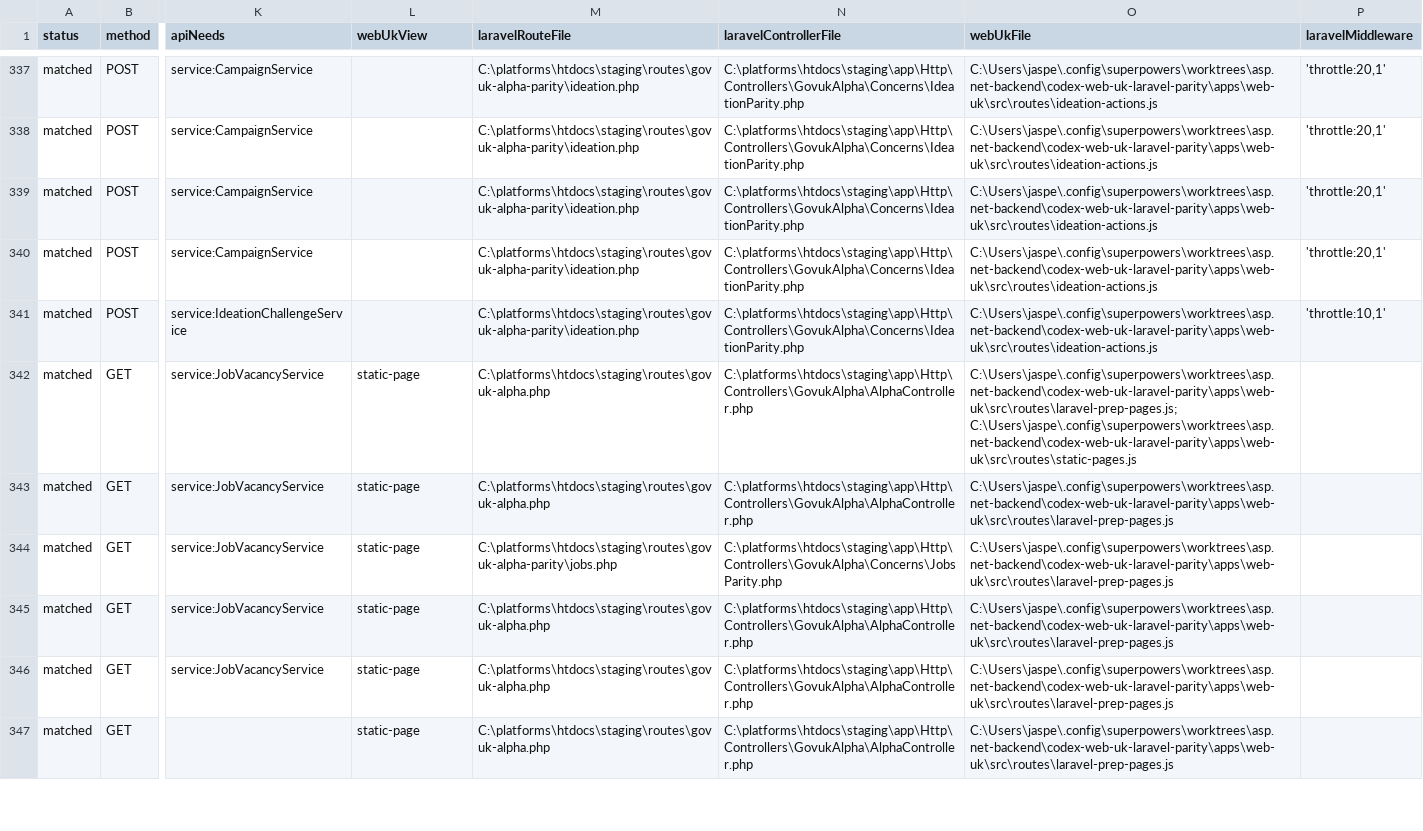
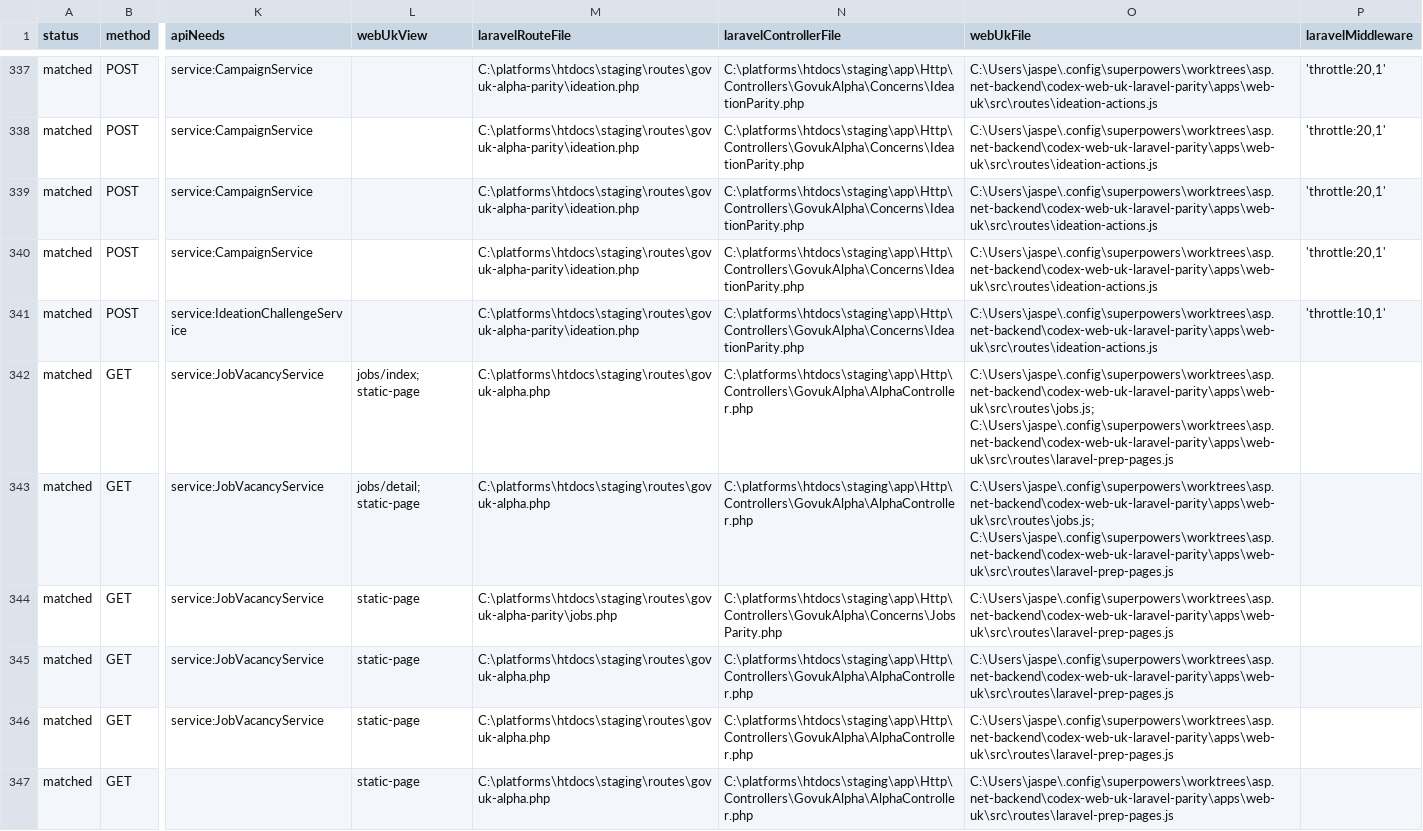
Before and after one commit to jasperfordesq-ai/api.project-nexus.net, a CSV file: apps/web-uk/docs/generated/accessible-route-matrix.csv, drawn as a sheet; only a part is shown, gaps mark what is left out; the diff names each change by its address in the sheet, - before the commit and + after, or states it on an @@ line.

Commit message:
feat: add Laravel jobs browse pages

```diff
--- a/apps/web-uk/docs/generated/accessible-route-matrix.csv
+++ b/apps/web-uk/docs/generated/accessible-route-matrix.csv
-L342 (webUkView): static-page
+L342 (webUkView): jobs/index; static-page
-O342 (webUkFile): C:\Users\jaspe\.config\superpowers\worktrees\asp.net-backend\codex-web-uk-laravel-parity\apps\web-uk\src\routes\laravel-prep-pages.js; C:\Users\jaspe\.config\superpowers\worktrees\asp.net-backend\codex-web-uk-laravel-parity\apps\web-uk\src\routes\static-pages.js
+O342 (webUkFile): C:\Users\jaspe\.config\superpowers\worktrees\asp.net-backend\codex-web-uk-laravel-parity\apps\web-uk\src\routes\jobs.js; C:\Users\jaspe\.config\superpowers\worktrees\asp.net-backend\codex-web-uk-laravel-parity\apps\web-uk\src\routes\laravel-prep-pages.js
-L343 (webUkView): static-page
+L343 (webUkView): jobs/detail; static-page
-O343 (webUkFile): C:\Users\jaspe\.config\superpowers\worktrees\asp.net-backend\codex-web-uk-laravel-parity\apps\web-uk\src\routes\laravel-prep-pages.js
+O343 (webUkFile): C:\Users\jaspe\.config\superpowers\worktrees\asp.net-backend\codex-web-uk-laravel-parity\apps\web-uk\src\routes\jobs.js; C:\Users\jaspe\.config\superpowers\worktrees\asp.net-backend\codex-web-uk-laravel-parity\apps\web-uk\src\routes\laravel-prep-pages.js
```
Also changed, not shown: 11 other files.
